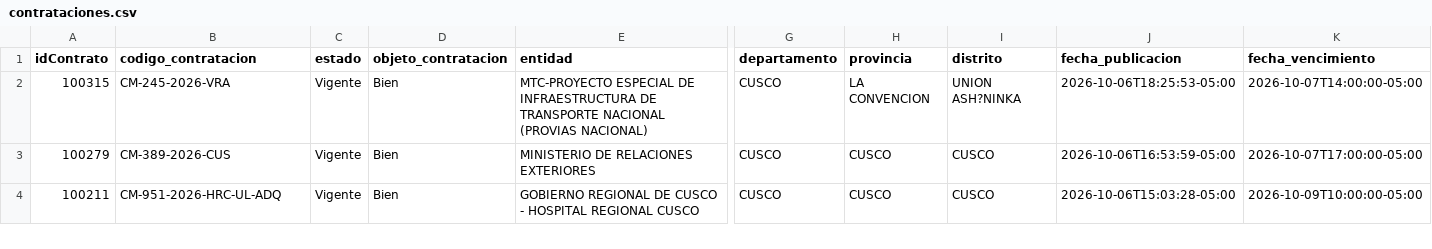
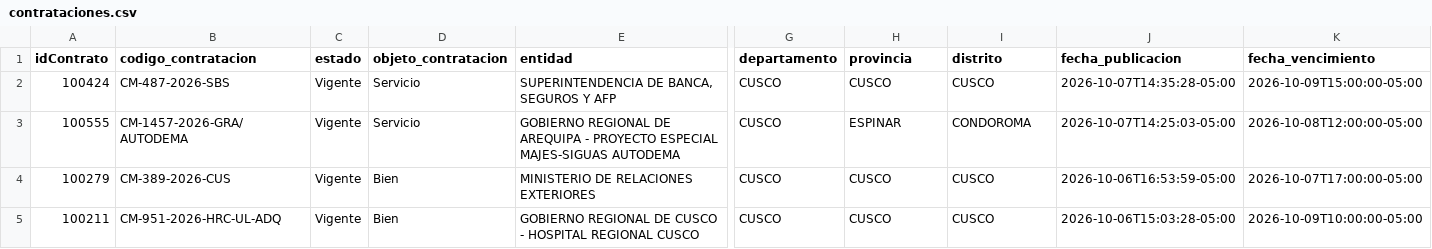
Before and after one commit to Natgato/monitor-seace-cusco, a CSV file: data/contrataciones.csv, drawn as a sheet; only a part is shown, gaps mark what is left out; removed rows and columns are numbered as before the commit, all else as after; rows hold the shown columns only; the diff names each change by its address in the sheet, - before the commit and + after, or states it on an @@ line.

```diff
--- a/data/contrataciones.csv
+++ b/data/contrataciones.csv
-row 2: 100315 | CM-245-2026-VRA | Vigente | Bien | MTC-PROYECTO ESPECIAL DE INFRAESTRUCTURA DE TRANSPORTE NACIONAL (PROVIAS NACIONAL) | CUSCO | LA CONVENCION | UNION ASH?NINKA | 2026-10-06T18:25:53-05:00 | 2026-10-07T14:00:00-05:00
+row 2: 100424 | CM-487-2026-SBS | Vigente | Servicio | SUPERINTENDENCIA DE BANCA, SEGUROS Y AFP | CUSCO | CUSCO | CUSCO | 2026-10-07T14:35:28-05:00 | 2026-10-09T15:00:00-05:00
+row 3: 100555 | CM-1457-2026-GRA/AUTODEMA | Vigente | Servicio | GOBIERNO REGIONAL DE AREQUIPA - PROYECTO ESPECIAL MAJES-SIGUAS AUTODEMA | CUSCO | ESPINAR | CONDOROMA | 2026-10-07T14:25:03-05:00 | 2026-10-08T12:00:00-05:00
```
Also changed, not shown: data/items.csv, 1 other file.
